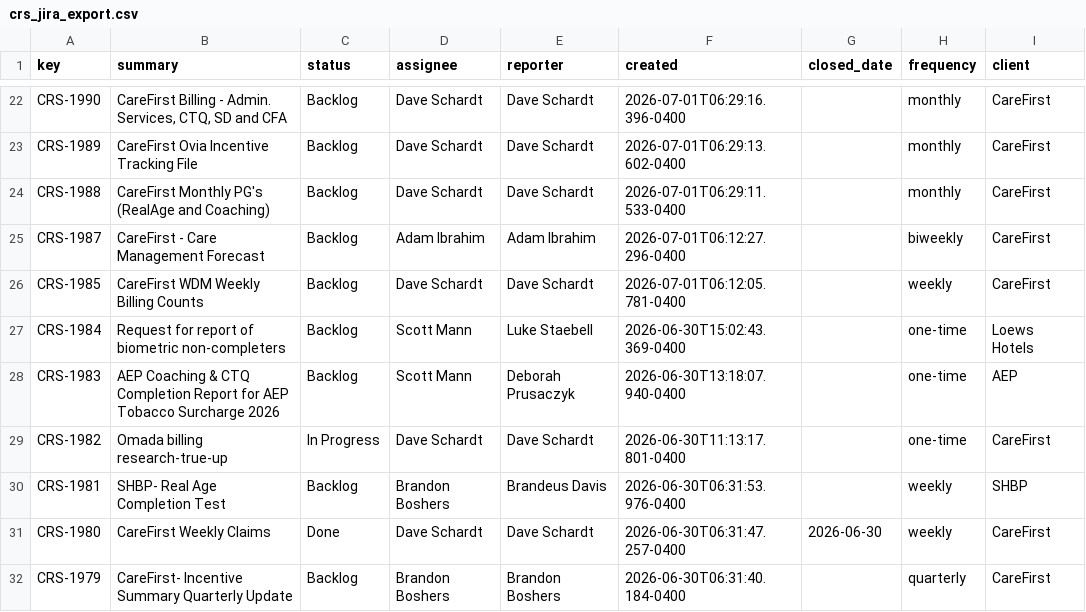
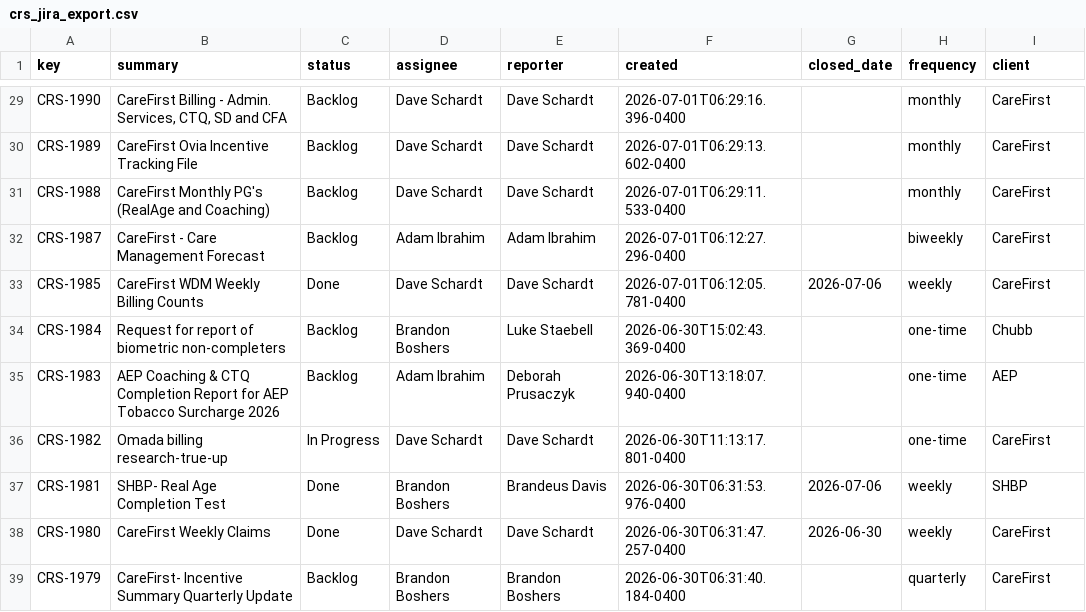
Before and after one commit to brandonboshers/crs-jira-dashboard, a CSV file: data/crs_jira_export.csv, drawn as a sheet; only a part is shown, gaps mark what is left out; addresses are those after the commit; the diff covers the shown part only; the diff names each change by its address in the sheet, - before the commit and + after, or states it on an @@ line.

Commit message:
Sync dashboard from source

```diff
--- a/data/crs_jira_export.csv
+++ b/data/crs_jira_export.csv
-C33 (status): Backlog
+C33 (status): Done
-G33 (closed_date): (empty)
+G33 (closed_date): 2026-07-06
-D34 (assignee): Scott Mann
+D34 (assignee): Brandon Boshers
-I34 (client): Loews Hotels
+I34 (client): Chubb
-D35 (assignee): Scott Mann
+D35 (assignee): Adam Ibrahim
-C37 (status): Backlog
+C37 (status): Done
-G37 (closed_date): (empty)
+G37 (closed_date): 2026-07-06
```
Also changed, not shown: 7 added rows and 48 edited cells elsewhere in this file.
